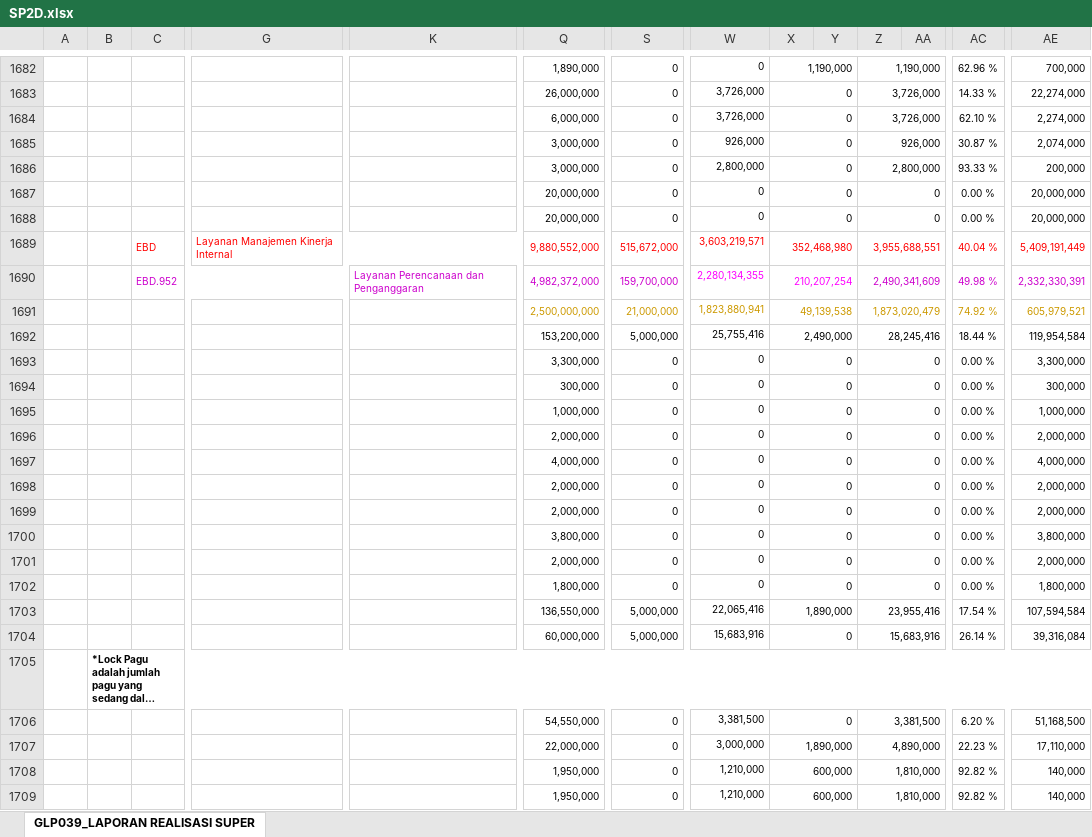
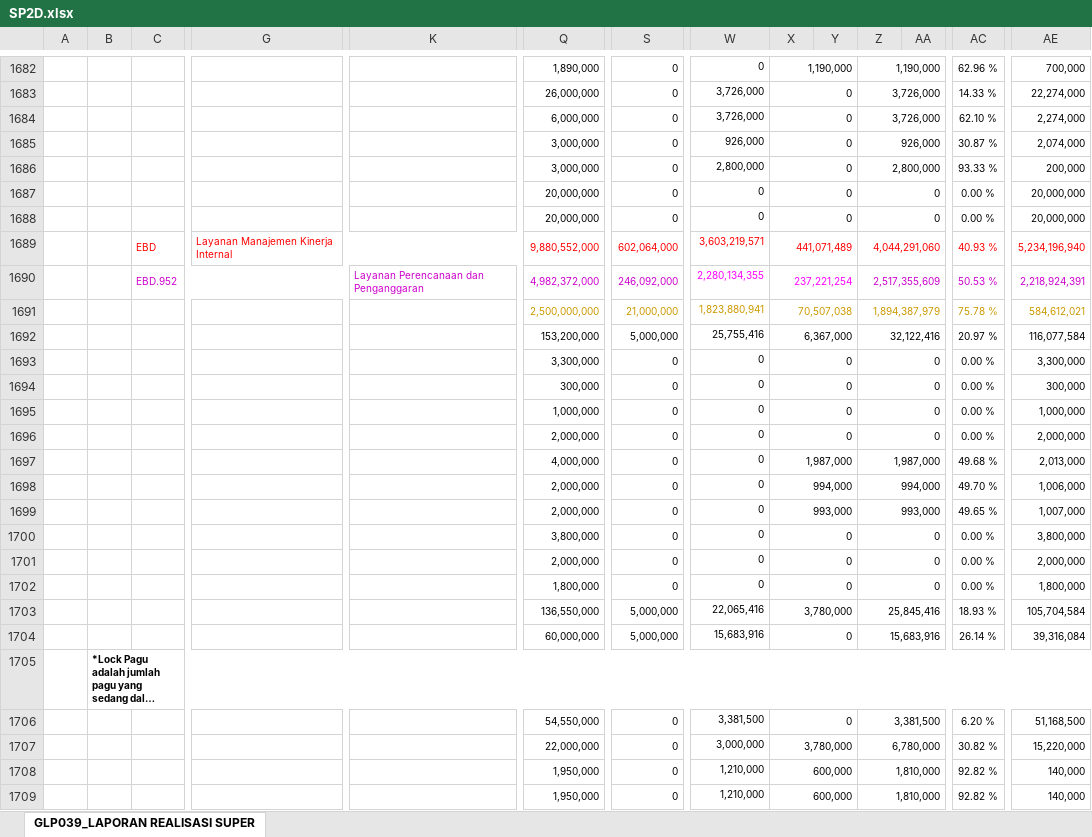
Before and after one commit to edimistiono/TA.2024, an Excel workbook: Database/SP2D.xlsx, sheet GLP039_LAPORAN REALISASI SUPER, drawn as a sheet; only a part is shown, gaps mark what is left out; long unchanged cells end in …; values as stored, in another font and other column widths than the file's, no borders; charts and pictures not drawn; removed rows and columns are numbered as before the commit, all else as after; rows hold the shown columns only; the diff covers the shown part only; the diff names each change by its address in the sheet, - before the commit and + after, or states it on an @@ line.

```diff
--- a/Database/SP2D.xlsx (sheet GLP039_LAPORAN REALISASI SUPER)
+++ b/Database/SP2D.xlsx (sheet GLP039_LAPORAN REALISASI SUPER)
-row 1689:  |  | EBD | Layanan Manajemen Kinerja Internal |  | 9,880,552,000 | 515,672,000 | 3,603,219,571 | 352,468,980 |  | 3,955,688,551 |  | 40.04 % | 5,409,191,449
-row 1690:  |  | EBD.952 |  | Layanan Perencanaan dan Penganggaran | 4,982,372,000 | 159,700,000 | 2,280,134,355 | 210,207,254 |  | 2,490,341,609 |  | 49.98 % | 2,332,330,391
+row 1689:  |  | EBD | Layanan Manajemen Kinerja Internal |  | 9,880,552,000 | 602,064,000 | 3,603,219,571 | 441,071,489 |  | 4,044,291,060 |  | 40.93 % | 5,234,196,940
+row 1690:  |  | EBD.952 |  | Layanan Perencanaan dan Penganggaran | 4,982,372,000 | 246,092,000 | 2,280,134,355 | 237,221,254 |  | 2,517,355,609 |  | 50.53 % | 2,218,924,391
-X1691: 49,139,538
+X1691: 70,507,038
-Z1691: 1,873,020,479
+Z1691: 1,894,387,979
-AC1691: 74.92 %
+AC1691: 75.78 %
-AE1691: 605,979,521
+AE1691: 584,612,021
-X1692: 2,490,000
+X1692: 6,367,000
-Z1692: 28,245,416
+Z1692: 32,122,416
-AC1692: 18.44 %
+AC1692: 20.97 %
-AE1692: 119,954,584
+AE1692: 116,077,584
-X1697: 0
+X1697: 1,987,000
-Z1697: 0
+Z1697: 1,987,000
-AC1697: 0.00 %
+AC1697: 49.68 %
-AE1697: 4,000,000
+AE1697: 2,013,000
-X1698: 0
+X1698: 994,000
-Z1698: 0
+Z1698: 994,000
-AC1698: 0.00 %
+AC1698: 49.70 %
-AE1698: 2,000,000
+AE1698: 1,006,000
-X1699: 0
+X1699: 993,000
-Z1699: 0
+Z1699: 993,000
-AC1699: 0.00 %
+AC1699: 49.65 %
-AE1699: 2,000,000
+AE1699: 1,007,000
-X1703: 1,890,000
+X1703: 3,780,000
-Z1703: 23,955,416
+Z1703: 25,845,416
-AC1703: 17.54 %
+AC1703: 18.93 %
-AE1703: 107,594,584
+AE1703: 105,704,584
-X1707: 1,890,000
+X1707: 3,780,000
-Z1707: 4,890,000
+Z1707: 6,780,000
-AC1707: 22.23 %
+AC1707: 30.82 %
-AE1707: 17,110,000
+AE1707: 15,220,000
```
Also changed, not shown: 5 added rows, 5 removed rows and 1373 edited cells elsewhere in this sheet, Database/Akrual.xlsx, Database/DAFTAR SP2D SATKER.xlsx, 4 other files.
